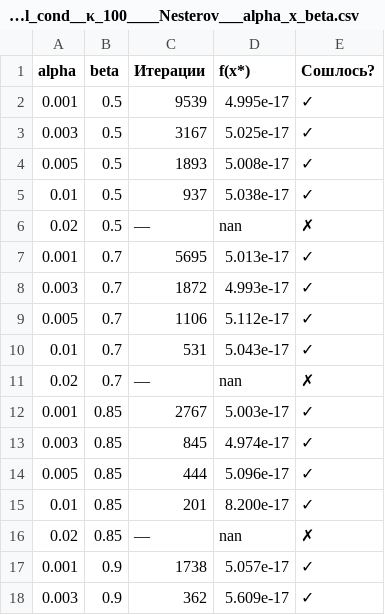
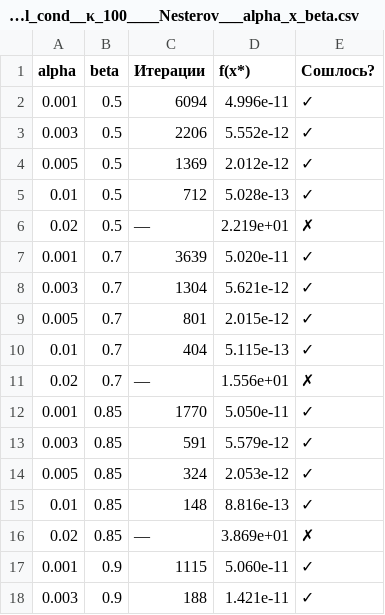
Before and after one commit to Koval-Dmitrii/moptLab3, a CSV file: results/tables/Quadratic__ill_cond__κ_100____Nesterov___alpha_x_beta.csv, drawn as a sheet; only a part is shown; the diff covers the shown part only.

```diff
--- a/results/tables/Quadratic__ill_cond__κ_100____Nesterov___alpha_x_beta.csv
+++ b/results/tables/Quadratic__ill_cond__κ_100____Nesterov___alpha_x_beta.csv
@@ -1,18 +1,18 @@
 alpha,beta,Итерации,f(x*),Сошлось?
-0.001,0.5,9539,4.995e-17,✓
-0.003,0.5,3167,5.025e-17,✓
-0.005,0.5,1893,5.008e-17,✓
-0.01,0.5,937,5.038e-17,✓
-0.02,0.5,—,nan,✗
-0.001,0.7,5695,5.013e-17,✓
-0.003,0.7,1872,4.993e-17,✓
-0.005,0.7,1106,5.112e-17,✓
-0.01,0.7,531,5.043e-17,✓
-0.02,0.7,—,nan,✗
-0.001,0.85,2767,5.003e-17,✓
-0.003,0.85,845,4.974e-17,✓
-0.005,0.85,444,5.096e-17,✓
-0.01,0.85,201,8.200e-17,✓
-0.02,0.85,—,nan,✗
-0.001,0.9,1738,5.057e-17,✓
-0.003,0.9,362,5.609e-17,✓
+0.001,0.5,6094,4.996e-11,✓
+0.003,0.5,2206,5.552e-12,✓
+0.005,0.5,1369,2.012e-12,✓
+0.01,0.5,712,5.028e-13,✓
+0.02,0.5,—,2.219e+01,✗
+0.001,0.7,3639,5.020e-11,✓
+0.003,0.7,1304,5.621e-12,✓
+0.005,0.7,801,2.015e-12,✓
+0.01,0.7,404,5.115e-13,✓
+0.02,0.7,—,1.556e+01,✗
+0.001,0.85,1770,5.050e-11,✓
+0.003,0.85,591,5.579e-12,✓
+0.005,0.85,324,2.053e-12,✓
+0.01,0.85,148,8.816e-13,✓
+0.02,0.85,—,3.869e+01,✗
+0.001,0.9,1115,5.060e-11,✓
+0.003,0.9,188,1.421e-11,✓
```
Also changed, not shown: 14 edited cells elsewhere in this file, results/tables/Complex_sensitivity___Ackley.csv, results/tables/Complex_sensitivity___Rosenbrock.csv, 43 other files.
